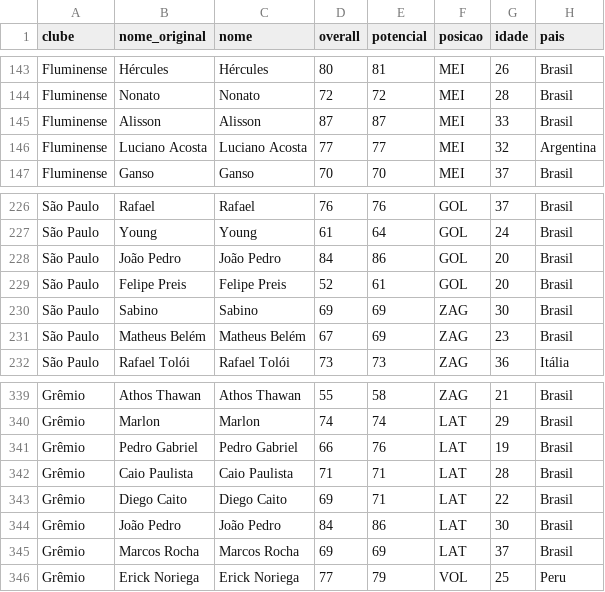
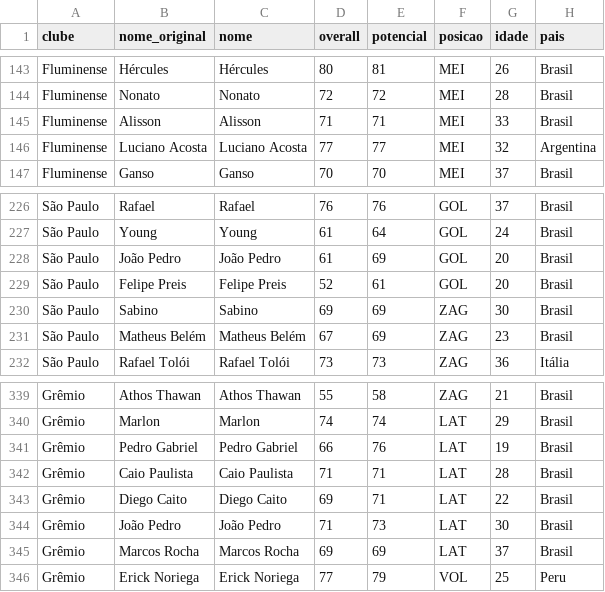
Before and after one commit to teocles31/football-agent-manager, a CSV file: planilha/brasileirao.csv, drawn as a sheet; only a part is shown, gaps mark what is left out.

```diff
--- a/planilha/brasileirao.csv
+++ b/planilha/brasileirao.csv
@@ -144,3 +144,3 @@ Fluminense,Hércules,Hércules,80,81,MEI,26,Brasil
 Fluminense,Nonato,Nonato,72,72,MEI,28,Brasil
-Fluminense,Alisson,Alisson,87,87,MEI,33,Brasil
+Fluminense,Alisson,Alisson,71,71,MEI,33,Brasil
 Fluminense,Luciano Acosta,Luciano Acosta,77,77,MEI,32,Argentina
@@ -227,3 +227,3 @@ São Paulo,Rafael,Rafael,76,76,GOL,37,Brasil
 São Paulo,Young,Young,61,64,GOL,24,Brasil
-São Paulo,João Pedro,João Pedro,84,86,GOL,20,Brasil
+São Paulo,João Pedro,João Pedro,61,69,GOL,20,Brasil
 São Paulo,Felipe Preis,Felipe Preis,52,61,GOL,20,Brasil
@@ -343,3 +343,3 @@ Grêmio,Caio Paulista,Caio Paulista,71,71,LAT,28,Brasil
 Grêmio,Diego Caito,Diego Caito,69,71,LAT,22,Brasil
-Grêmio,João Pedro,João Pedro,84,86,LAT,30,Brasil
+Grêmio,João Pedro,João Pedro,71,73,LAT,30,Brasil
 Grêmio,Marcos Rocha,Marcos Rocha,69,69,LAT,37,Brasil
```
Also changed, not shown: planilha/alemanha-bundesliga.csv, planilha/arabia-saudita-saudi-pro-league.csv, 6 other files.
